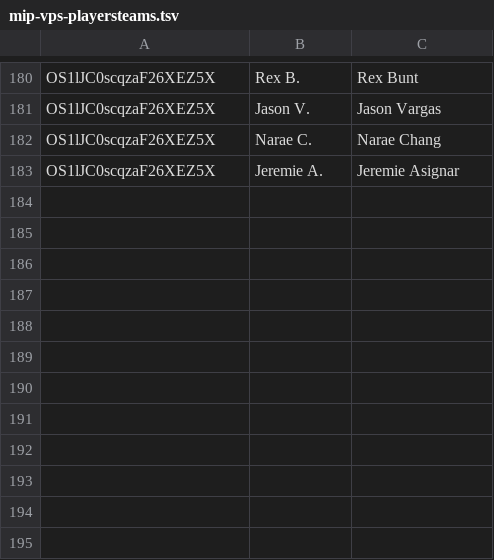
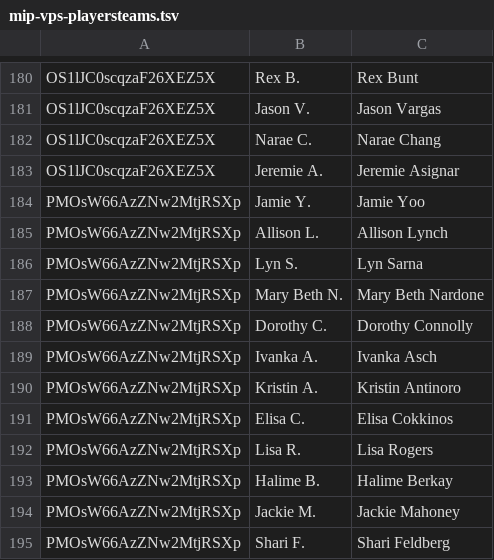
Before and after one commit to jaycolapinto-cyber/mip-stat-room, a TSV file: importer/live/scoreholio-roster/mip-vps-playersteams.tsv, drawn as a sheet; only a part is shown, gaps mark what is left out; the diff names each change by its address in the sheet, - before the commit and + after, or states it on an @@ line.

Commit message:
Add Oct 25 league night from Scoreholio (+32 games)
From the VPS updater (nightly run 20261026T031501Z).

```diff
--- a/importer/live/scoreholio-roster/mip-vps-playersteams.tsv
+++ b/importer/live/scoreholio-roster/mip-vps-playersteams.tsv
+row 184: PMOsW66AzZNw2MtjRSXp | Jamie Y. | Jamie Yoo
+row 185: PMOsW66AzZNw2MtjRSXp | Allison L. | Allison Lynch
+row 186: PMOsW66AzZNw2MtjRSXp | Lyn S. | Lyn Sarna
+row 187: PMOsW66AzZNw2MtjRSXp | Mary Beth N. | Mary Beth Nardone
+row 188: PMOsW66AzZNw2MtjRSXp | Dorothy C. | Dorothy Connolly
+row 189: PMOsW66AzZNw2MtjRSXp | Ivanka A. | Ivanka Asch
+row 190: PMOsW66AzZNw2MtjRSXp | Kristin A. | Kristin Antinoro
+row 191: PMOsW66AzZNw2MtjRSXp | Elisa C. | Elisa Cokkinos
+row 192: PMOsW66AzZNw2MtjRSXp | Lisa R. | Lisa Rogers
+row 193: PMOsW66AzZNw2MtjRSXp | Halime B. | Halime Berkay
+row 194: PMOsW66AzZNw2MtjRSXp | Jackie M. | Jackie Mahoney
+row 195: PMOsW66AzZNw2MtjRSXp | Shari F. | Shari Feldberg
```
Also changed, not shown: 3 other files.
